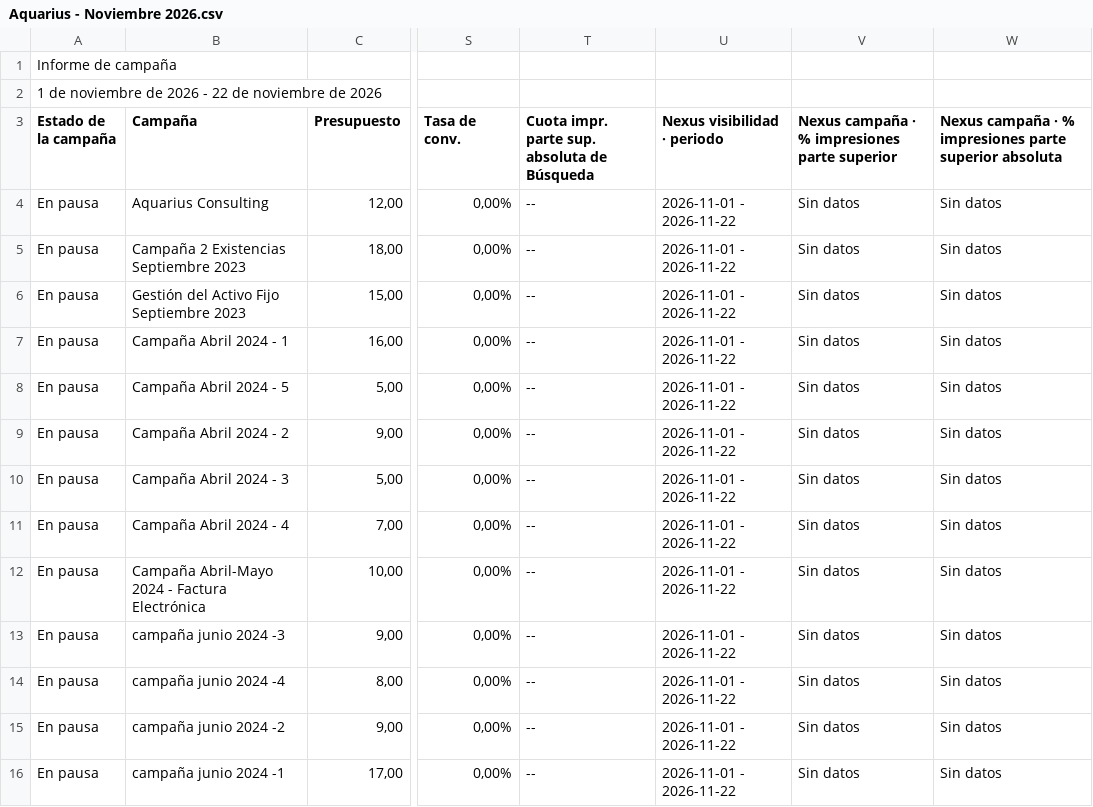
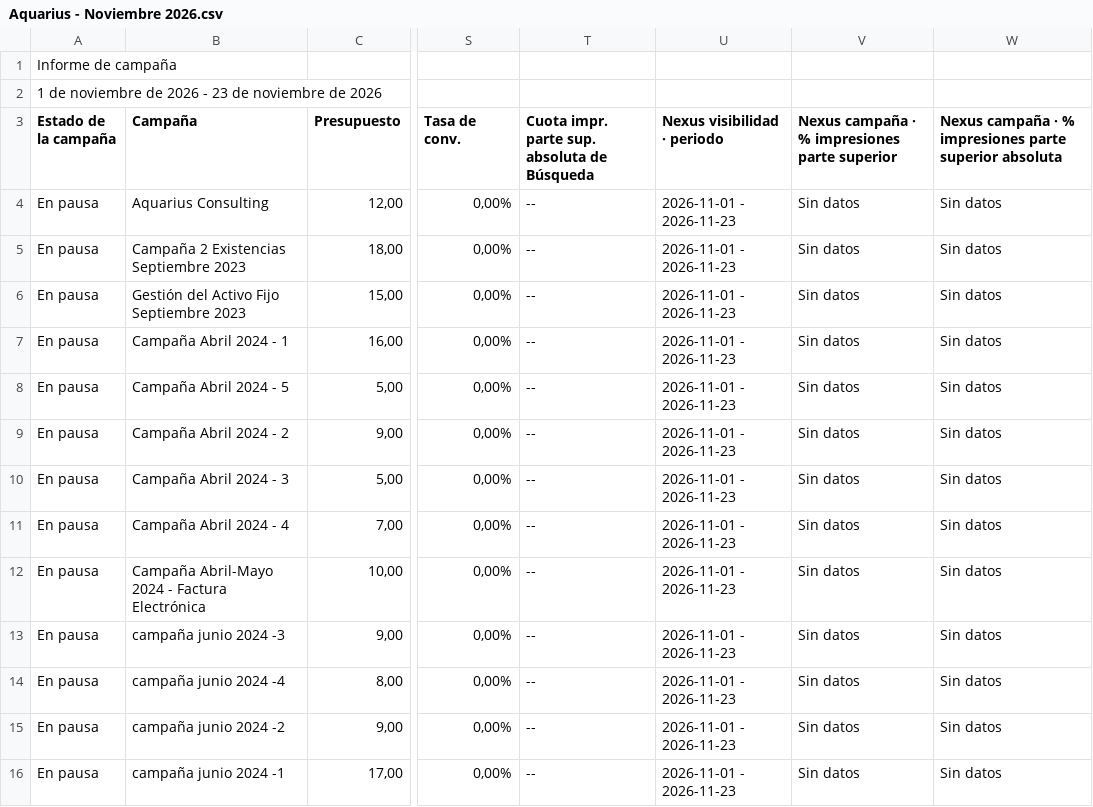
Before and after one commit to jorgeluis666/objetivos-Aquarius, a CSV file: data/csv-backups/drive/Aquarius - Noviembre 2026.csv, drawn as a sheet; only a part is shown, gaps mark what is left out; the diff covers the shown part only; the diff names each change by its address in the sheet, - before the commit and + after, or states it on an @@ line.

```diff
--- a/data/csv-backups/drive/Aquarius - Noviembre 2026.csv
+++ b/data/csv-backups/drive/Aquarius - Noviembre 2026.csv
-A2 (Estado de la campaña): …2026 - 22 de noviembre…
+A2 (Estado de la campaña): …2026 - 23 de noviembre…
-U4:U16 (Nexus visibilidad · periodo): 2026-11-01 - 2026-11-22
+U4:U16 (Nexus visibilidad · periodo): 2026-11-01 - 2026-11-23
```
Also changed, not shown: 64 edited cells elsewhere in this file, 7 other files.
